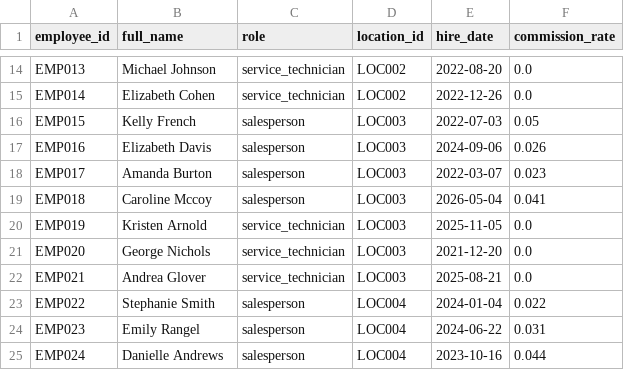
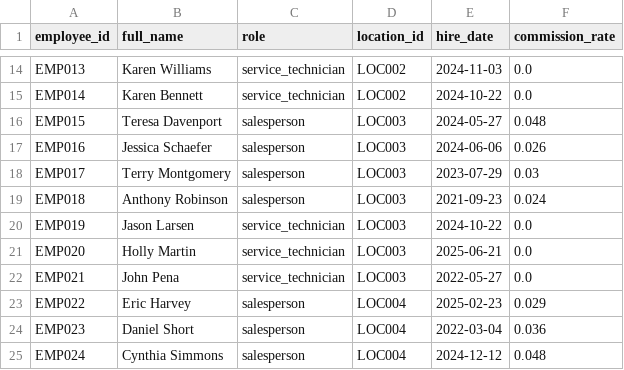
Before and after one commit to kpk111298/kommineni-group, a CSV file: divisions/meel-motors/data/raw/employees.csv, drawn as a sheet; only a part is shown, gaps mark what is left out; the diff covers the shown part only; the diff names each change by its address in the sheet, - before the commit and + after, or states it on an @@ line.

```diff
--- a/divisions/meel-motors/data/raw/employees.csv
+++ b/divisions/meel-motors/data/raw/employees.csv
-B14 (full_name): Michael Johnson
+B14 (full_name): Karen Williams
-E14 (hire_date): 2022-08-20
+E14 (hire_date): 2024-11-03
-B15 (full_name): Elizabeth Cohen
+B15 (full_name): Karen Bennett
-E15 (hire_date): 2022-12-26
+E15 (hire_date): 2024-10-22
-B16 (full_name): Kelly French
+B16 (full_name): Teresa Davenport
-E16 (hire_date): 2022-07-03
+E16 (hire_date): 2024-05-27
-F16 (commission_rate): 0.05
+F16 (commission_rate): 0.048
-B17 (full_name): Elizabeth Davis
+B17 (full_name): Jessica Schaefer
-E17 (hire_date): 2024-09-06
+E17 (hire_date): 2024-06-06
-B18 (full_name): Amanda Burton
+B18 (full_name): Terry Montgomery
-E18 (hire_date): 2022-03-07
+E18 (hire_date): 2023-07-29
-F18 (commission_rate): 0.023
+F18 (commission_rate): 0.03
-B19 (full_name): Caroline Mccoy
+B19 (full_name): Anthony Robinson
-E19 (hire_date): 2026-05-04
+E19 (hire_date): 2021-09-23
-F19 (commission_rate): 0.041
+F19 (commission_rate): 0.024
-B20 (full_name): Kristen Arnold
+B20 (full_name): Jason Larsen
-E20 (hire_date): 2025-11-05
+E20 (hire_date): 2024-10-22
-B21 (full_name): George Nichols
+B21 (full_name): Holly Martin
-E21 (hire_date): 2021-12-20
+E21 (hire_date): 2025-06-21
-B22 (full_name): Andrea Glover
+B22 (full_name): John Pena
-E22 (hire_date): 2025-08-21
+E22 (hire_date): 2022-05-27
-B23 (full_name): Stephanie Smith
+B23 (full_name): Eric Harvey
-E23 (hire_date): 2024-01-04
+E23 (hire_date): 2025-02-23
-F23 (commission_rate): 0.022
+F23 (commission_rate): 0.029
-B24 (full_name): Emily Rangel
+B24 (full_name): Daniel Short
-E24 (hire_date): 2024-06-22
+E24 (hire_date): 2022-03-04
-F24 (commission_rate): 0.031
+F24 (commission_rate): 0.036
-B25 (full_name): Danielle Andrews
+B25 (full_name): Cynthia Simmons
-E25 (hire_date): 2023-10-16
+E25 (hire_date): 2024-12-12
-F25 (commission_rate): 0.044
+F25 (commission_rate): 0.048
```
Also changed, not shown: 58 edited cells elsewhere in this file, divisions/meel-motors/data/raw/sales_transactions.csv, divisions/meel-motors/data/raw/service_jobs.csv, 2 other files.
